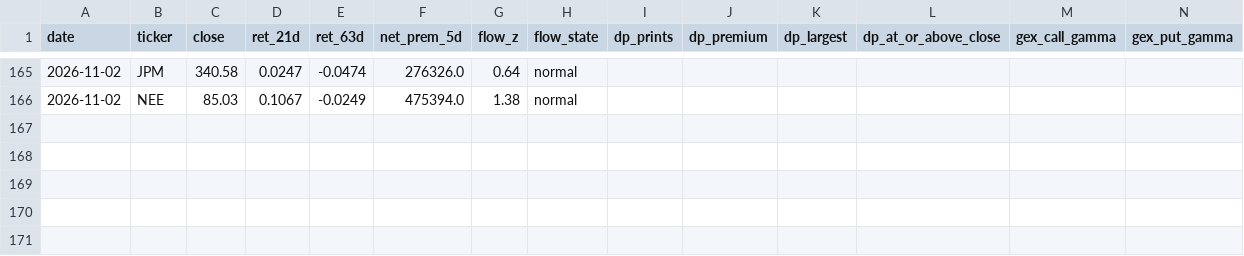
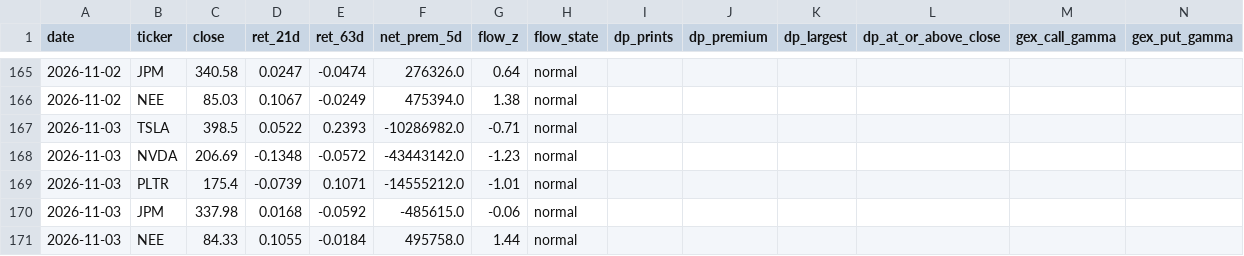
Before and after one commit to inghamjohn1-cloud/urb_project, a CSV file: logs/whale_journal.csv, drawn as a sheet; only a part is shown, gaps mark what is left out; rows hold the shown columns only; the diff names each change by its address in the sheet, - before the commit and + after, or states it on an @@ line.

```diff
--- a/logs/whale_journal.csv
+++ b/logs/whale_journal.csv
+row 167: 2026-11-03 | TSLA | 398.5 | 0.0522 | 0.2393 | -10286982.0 | -0.71 | normal
+row 168: 2026-11-03 | NVDA | 206.69 | -0.1348 | -0.0572 | -43443142.0 | -1.23 | normal
+row 169: 2026-11-03 | PLTR | 175.4 | -0.0739 | 0.1071 | -14555212.0 | -1.01 | normal
+row 170: 2026-11-03 | JPM | 337.98 | 0.0168 | -0.0592 | -485615.0 | -0.06 | normal
+row 171: 2026-11-03 | NEE | 84.33 | 0.1055 | -0.0184 | 495758.0 | 1.44 | normal
```
